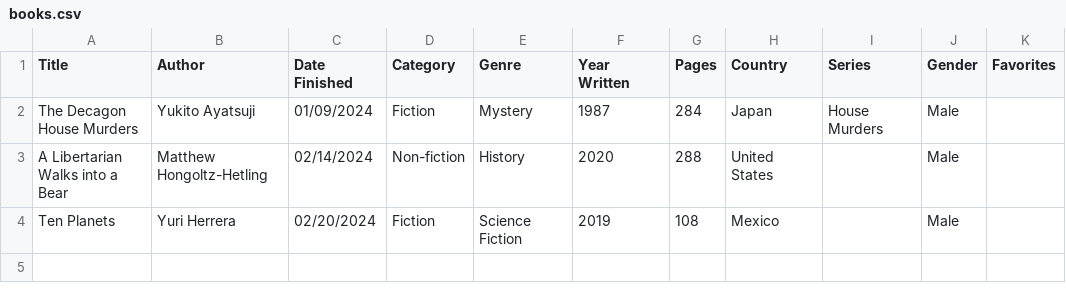
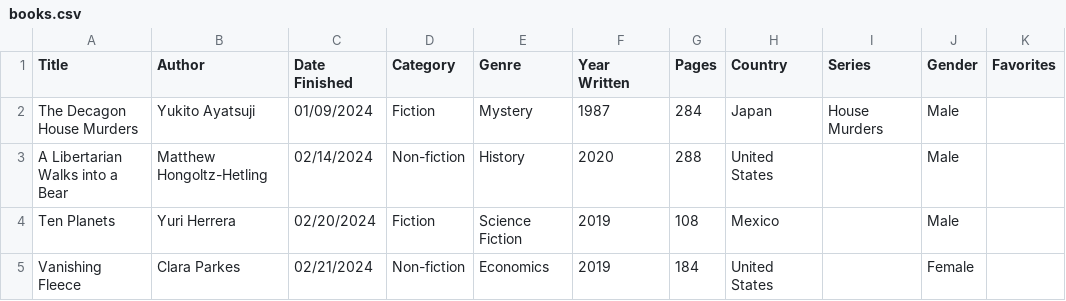
Before and after one commit to carey-james/Reading-List, a CSV file: 2024/books.csv, drawn as a sheet.

Commit message:
Added Vanishing Fleece

```diff
--- a/2024/books.csv
+++ b/2024/books.csv
@@ -4 +4,2 @@ A Libertarian Walks into a Bear|Matthew Hongoltz-Hetling|02/14/2024|Non-fiction|
 Ten Planets|Yuri Herrera|02/20/2024|Fiction|Science Fiction|2019|108|Mexico||Male|
+Vanishing Fleece|Clara Parkes|02/21/2024|Non-fiction|Economics|2019|184|United States||Female|
```
